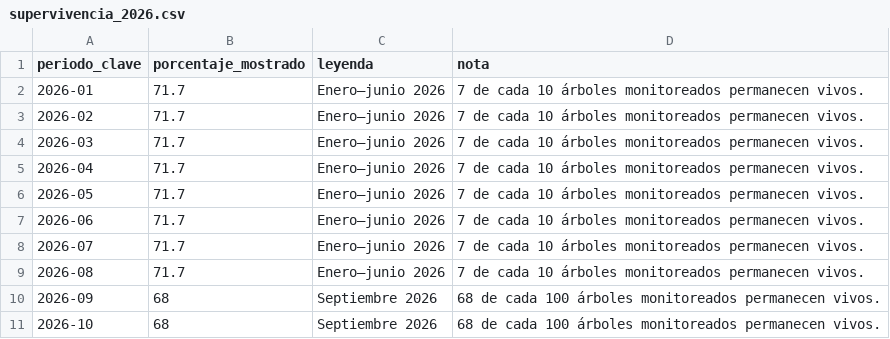
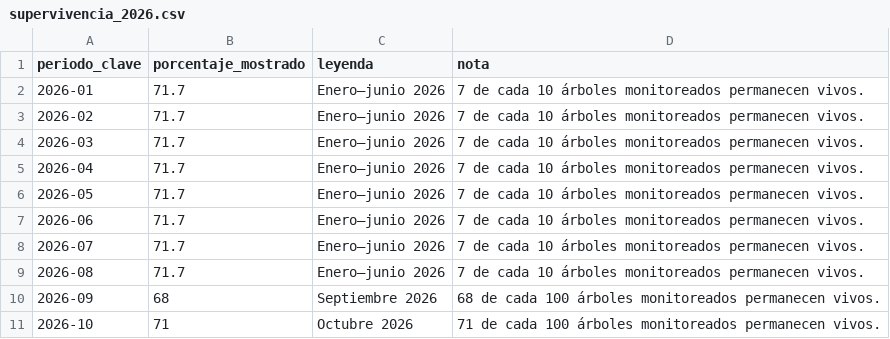
Before and after one commit to geograficaaala/Tablero_dinamico_AALA, a CSV file: data/reforestacion/2026/supervivencia_2026.csv, drawn as a sheet.

Commit message:
Add files via upload

```diff
--- a/data/reforestacion/2026/supervivencia_2026.csv
+++ b/data/reforestacion/2026/supervivencia_2026.csv
@@ -10,2 +10,2 @@ periodo_clave,porcentaje_mostrado,leyenda,nota
 2026-09,68,Septiembre 2026,68 de cada 100 árboles monitoreados permanecen vivos.
-2026-10,68,Septiembre 2026,68 de cada 100 árboles monitoreados permanecen vivos.
+2026-10,71,Octubre 2026,71 de cada 100 árboles monitoreados permanecen vivos.
```
